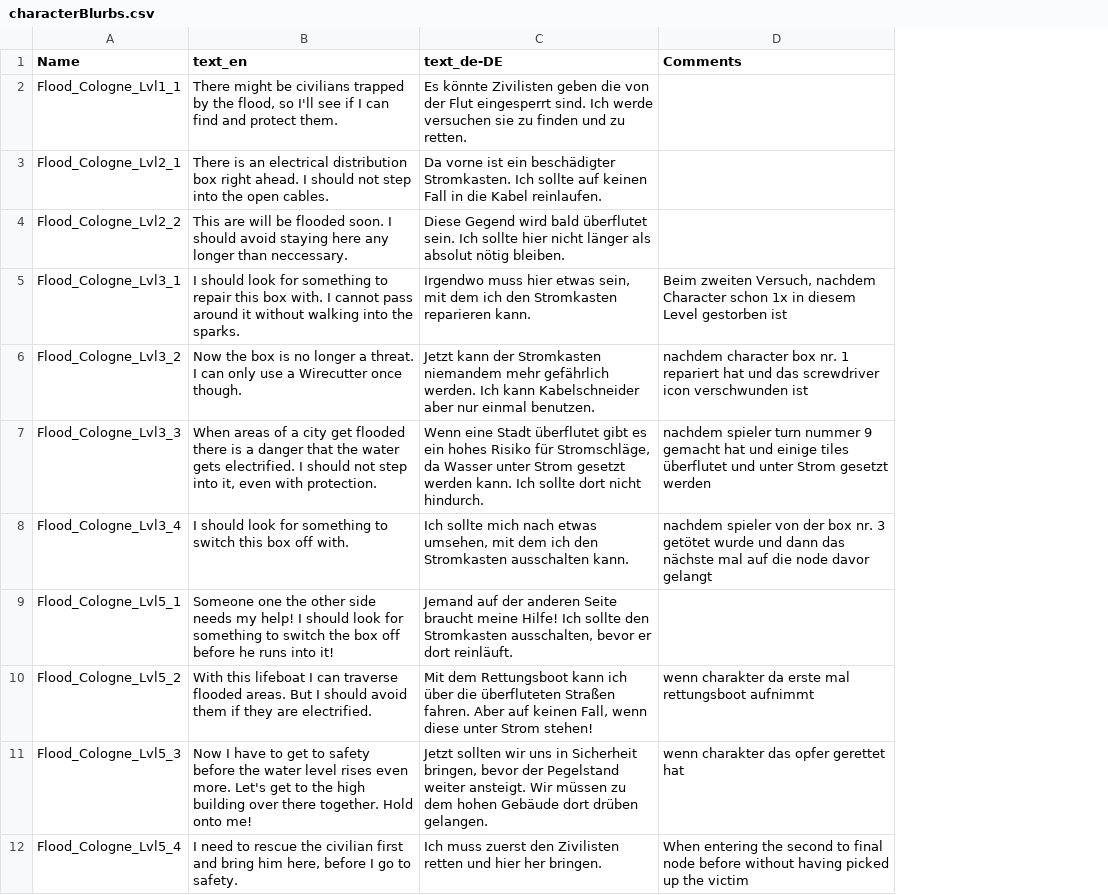
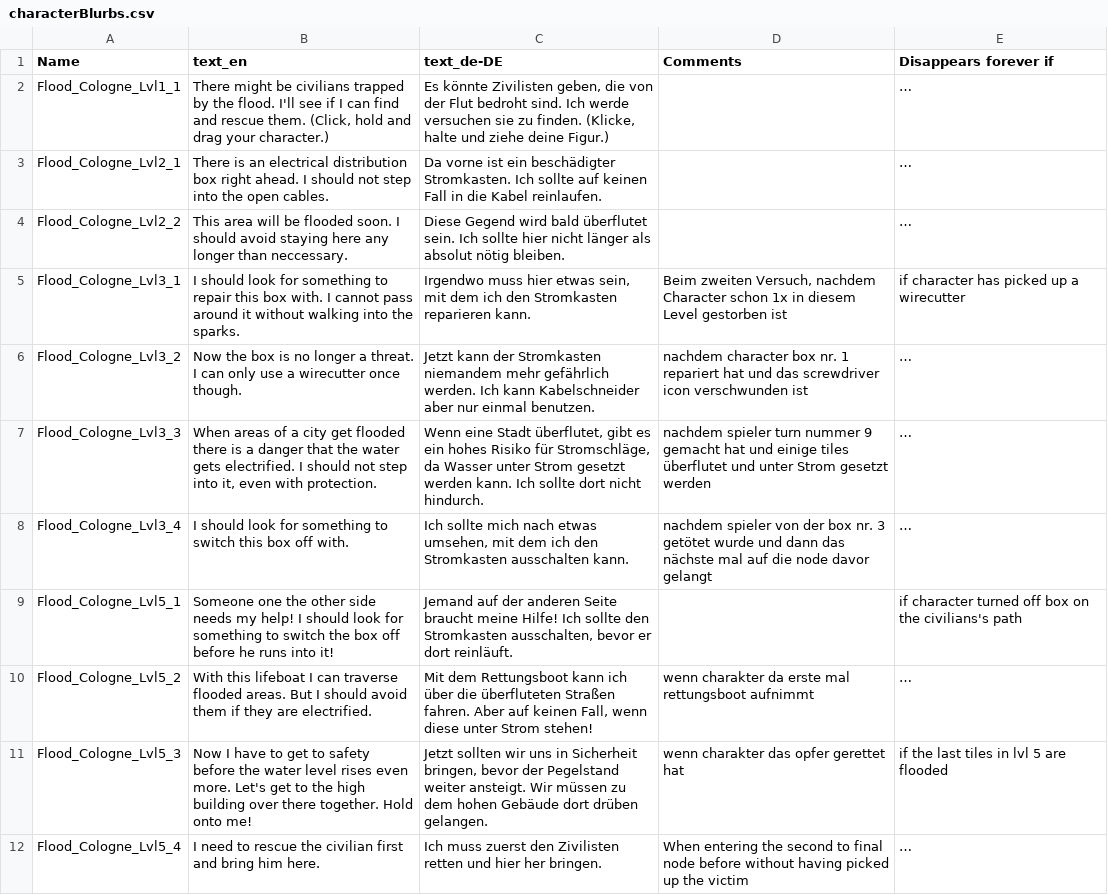
Before and after one commit to Fluxilis/ForceOfNature, a CSV file: UnrealProj/ForceOfNature/Content/Gameplay/Data/DisasterLevels/characterBlurbs.csv, drawn as a sheet; the diff names each change by its address in the sheet, - before the commit and + after, or states it on an @@ line.

Commit message:
- #207 (character Blurbs) - implement changed character Blurbs

```diff
--- a/UnrealProj/ForceOfNature/Content/Gameplay/Data/DisasterLevels/characterBlurbs.csv
+++ b/UnrealProj/ForceOfNature/Content/Gameplay/Data/DisasterLevels/characterBlurbs.csv
+column E (Disappears forever if), rows 2-12: … | … | … | if character has picked up a wirecutter | … | … | … | if character turned off box on the civilians's path | … | if the last tiles in lvl 5 are flooded | …
-B2 (text_en): …by the flood, so I'll see if I can find and protect them.
+B2 (text_en): …by the flood. I'll see if I can find and rescue them. (Click, hold and drag your character.)
-C2 (text_de-DE): …könnte Zivilisten geben die von der Flut eingesperrt sind. Ich werde versuchen sie zu finden und zu retten.
+C2 (text_de-DE): …könnte Zivilisten geben, die von der Flut bedroht sind. Ich werde versuchen sie zu finden. (Klicke, halte und ziehe deine Figur.)
-B4 (text_en): This are will be…
+B4 (text_en): This area will be…
-B6 (text_en): …use a Wirecutter once though.
+B6 (text_en): …use a wirecutter once though.
-C7 (text_de-DE): …eine Stadt überflutet gibt es…
+C7 (text_de-DE): …eine Stadt überflutet, gibt es…
-B12 (text_en): …bring him here, before I go to safety.
+B12 (text_en): …bring him here.
```
Also changed, not shown: 7 other files.
